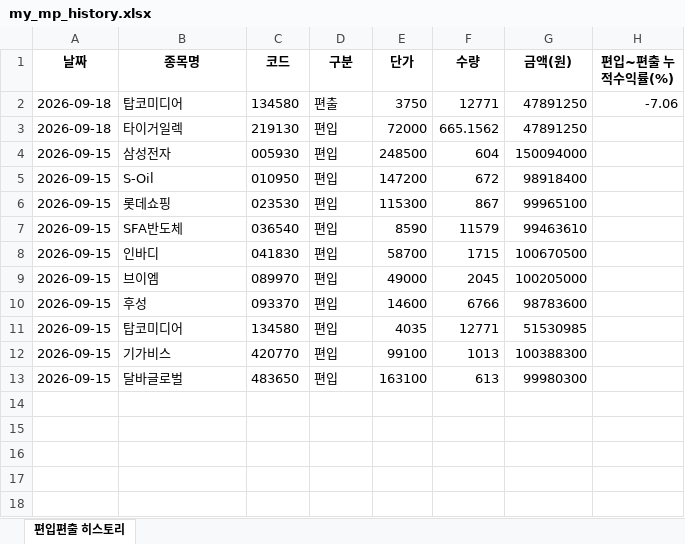
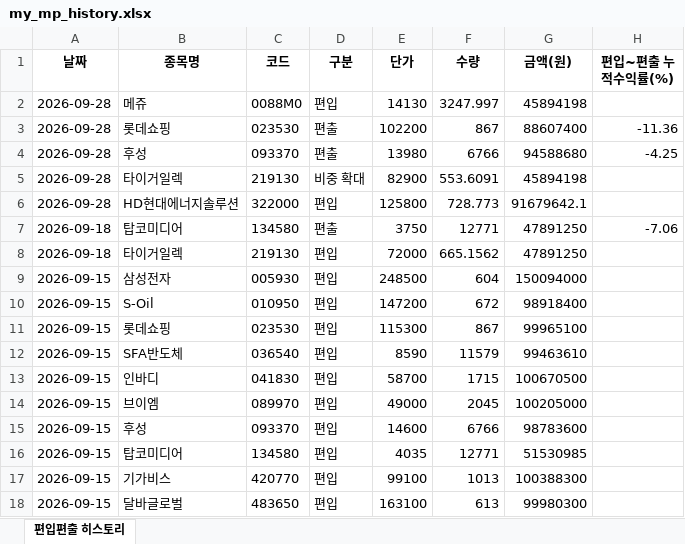
Before and after one commit to joonhakkim/liquidity-dashboard, an Excel workbook: docs/downloads/my_mp_history.xlsx, sheet 편입편출 히스토리, drawn as a sheet; values as stored, in another font and other column widths than the file's, no borders; the diff names each change by its address in the sheet, - before the commit and + after, or states it on an @@ line.

```diff
--- a/docs/downloads/my_mp_history.xlsx (sheet 편입편출 히스토리)
+++ b/docs/downloads/my_mp_history.xlsx (sheet 편입편출 히스토리)
+row 2: 2026-09-28 | 메쥬 | 0088M0 | 편입 | 14130 | 3247.997 | 45894198
+row 3: 2026-09-28 | 롯데쇼핑 | 023530 | 편출 | 102200 | 867 | 88607400 | -11.36
+row 4: 2026-09-28 | 후성 | 093370 | 편출 | 13980 | 6766 | 94588680 | -4.25
+row 5: 2026-09-28 | 타이거일렉 | 219130 | 비중 확대 | 82900 | 553.6091 | 45894198
+row 6: 2026-09-28 | HD현대에너지솔루션 | 322000 | 편입 | 125800 | 728.773 | 91679642.1
```
Also changed, not shown: docs/downloads/kosdaq_long_short_index_history.xlsx, docs/downloads/mingu_mp_history.xlsx, 22 other files.
